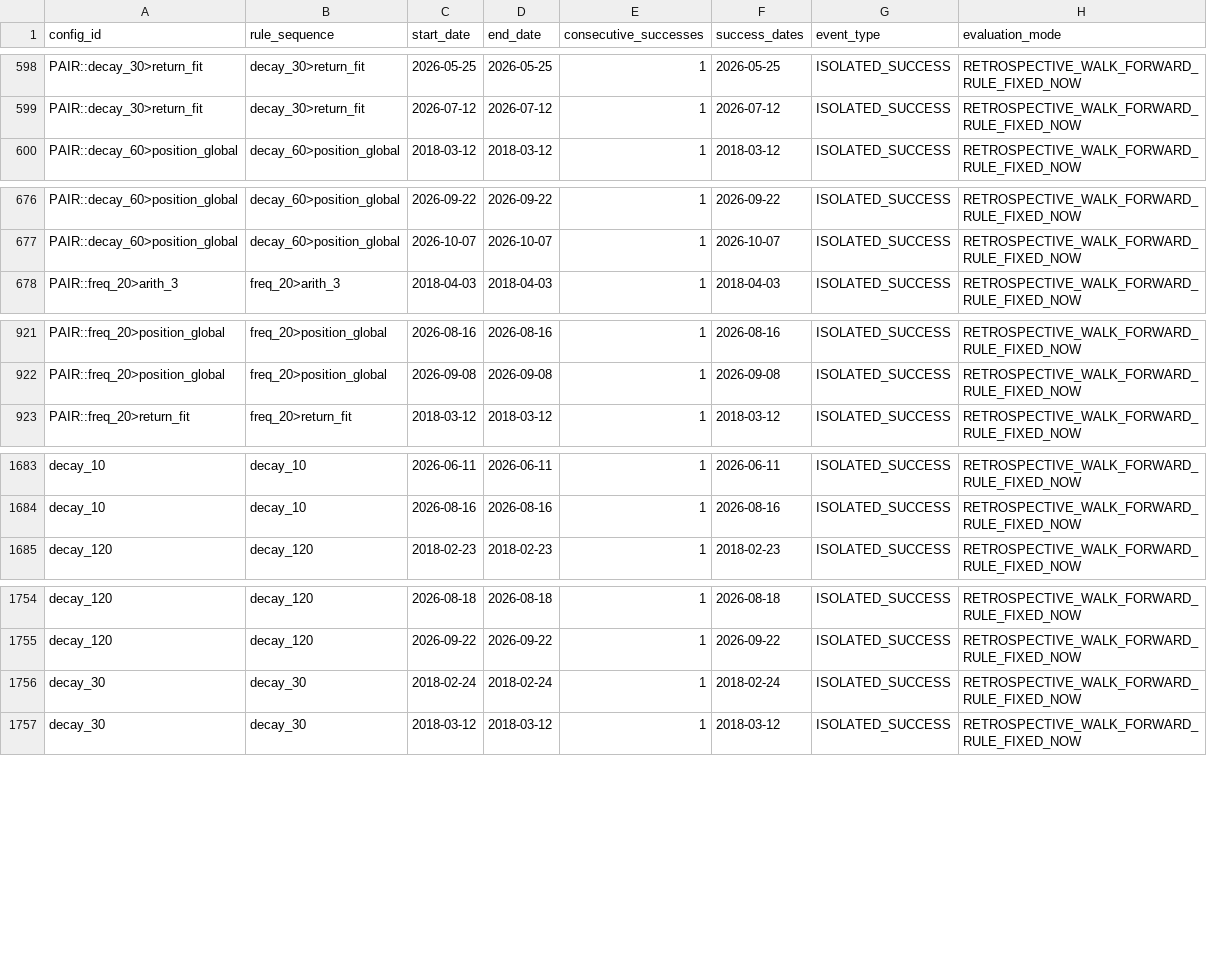
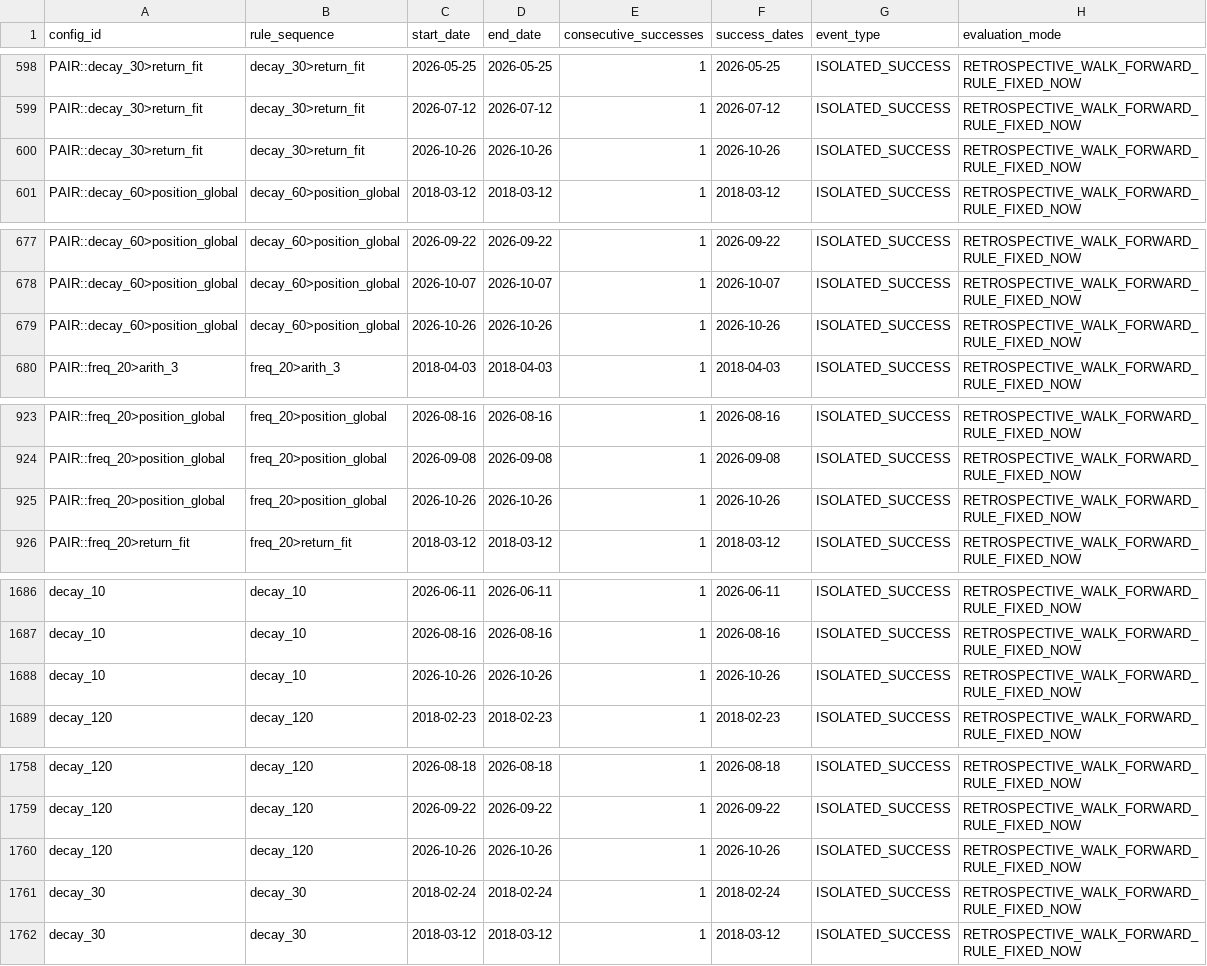
Before and after one commit to jamesnuvola/vincicasa-lab, a CSV file: reports/sequence_agent/wave_events.csv, drawn as a sheet; only a part is shown, gaps mark what is left out; the diff covers the shown part only.

```diff
--- a/reports/sequence_agent/wave_events.csv
+++ b/reports/sequence_agent/wave_events.csv
@@ -599,2 +599,3 @@ PAIR::decay_30>return_fit,decay_30>return_fit,2026-05-25,2026-05-25,1,2026-05-25
 PAIR::decay_30>return_fit,decay_30>return_fit,2026-07-12,2026-07-12,1,2026-07-12,ISOLATED_SUCCESS,RETROSPECTIVE_WALK_FORWARD_RULE_FIXED_NOW
+PAIR::decay_30>return_fit,decay_30>return_fit,2026-10-26,2026-10-26,1,2026-10-26,ISOLATED_SUCCESS,RETROSPECTIVE_WALK_FORWARD_RULE_FIXED_NOW
 PAIR::decay_60>position_global,decay_60>position_global,2018-03-12,2018-03-12,1,2018-03-12,ISOLATED_SUCCESS,RETROSPECTIVE_WALK_FORWARD_RULE_FIXED_NOW
@@ -677,2 +678,3 @@ PAIR::decay_60>position_global,decay_60>position_global,2026-09-22,2026-09-22,1,
 PAIR::decay_60>position_global,decay_60>position_global,2026-10-07,2026-10-07,1,2026-10-07,ISOLATED_SUCCESS,RETROSPECTIVE_WALK_FORWARD_RULE_FIXED_NOW
+PAIR::decay_60>position_global,decay_60>position_global,2026-10-26,2026-10-26,1,2026-10-26,ISOLATED_SUCCESS,RETROSPECTIVE_WALK_FORWARD_RULE_FIXED_NOW
 PAIR::freq_20>arith_3,freq_20>arith_3,2018-04-03,2018-04-03,1,2018-04-03,ISOLATED_SUCCESS,RETROSPECTIVE_WALK_FORWARD_RULE_FIXED_NOW
@@ -922,2 +924,3 @@ PAIR::freq_20>position_global,freq_20>position_global,2026-08-16,2026-08-16,1,20
 PAIR::freq_20>position_global,freq_20>position_global,2026-09-08,2026-09-08,1,2026-09-08,ISOLATED_SUCCESS,RETROSPECTIVE_WALK_FORWARD_RULE_FIXED_NOW
+PAIR::freq_20>position_global,freq_20>position_global,2026-10-26,2026-10-26,1,2026-10-26,ISOLATED_SUCCESS,RETROSPECTIVE_WALK_FORWARD_RULE_FIXED_NOW
 PAIR::freq_20>return_fit,freq_20>return_fit,2018-03-12,2018-03-12,1,2018-03-12,ISOLATED_SUCCESS,RETROSPECTIVE_WALK_FORWARD_RULE_FIXED_NOW
@@ -1684,2 +1687,3 @@ decay_10,decay_10,2026-06-11,2026-06-11,1,2026-06-11,ISOLATED_SUCCESS,RETROSPECT
 decay_10,decay_10,2026-08-16,2026-08-16,1,2026-08-16,ISOLATED_SUCCESS,RETROSPECTIVE_WALK_FORWARD_RULE_FIXED_NOW
+decay_10,decay_10,2026-10-26,2026-10-26,1,2026-10-26,ISOLATED_SUCCESS,RETROSPECTIVE_WALK_FORWARD_RULE_FIXED_NOW
 decay_120,decay_120,2018-02-23,2018-02-23,1,2018-02-23,ISOLATED_SUCCESS,RETROSPECTIVE_WALK_FORWARD_RULE_FIXED_NOW
@@ -1755,2 +1759,3 @@ decay_120,decay_120,2026-08-18,2026-08-18,1,2026-08-18,ISOLATED_SUCCESS,RETROSPE
 decay_120,decay_120,2026-09-22,2026-09-22,1,2026-09-22,ISOLATED_SUCCESS,RETROSPECTIVE_WALK_FORWARD_RULE_FIXED_NOW
+decay_120,decay_120,2026-10-26,2026-10-26,1,2026-10-26,ISOLATED_SUCCESS,RETROSPECTIVE_WALK_FORWARD_RULE_FIXED_NOW
 decay_30,decay_30,2018-02-24,2018-02-24,1,2018-02-24,ISOLATED_SUCCESS,RETROSPECTIVE_WALK_FORWARD_RULE_FIXED_NOW
```
Also changed, not shown: 6 added rows elsewhere in this file, reports/sequence_agent/draw_signatures.csv, reports/sequence_agent/position_mix_shadow.csv, 16 other files.
